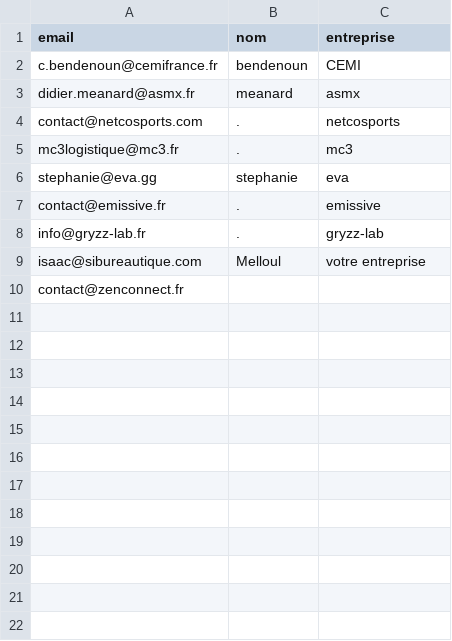
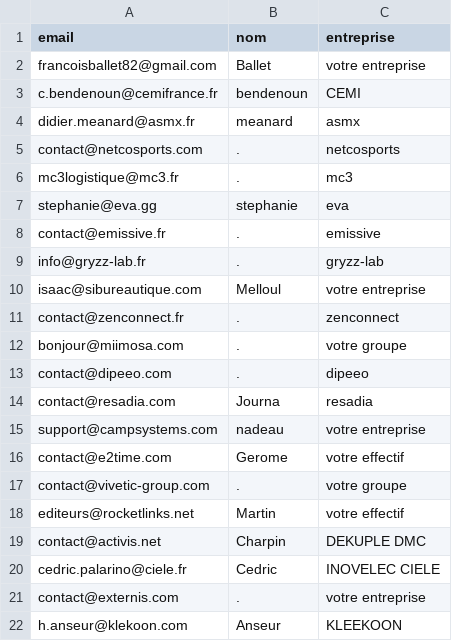
Before and after one commit to balletFrancois18/SiteInternet, a CSV file: contacts.csv, drawn as a sheet.

```diff
--- a/contacts.csv
+++ b/contacts.csv
@@ -1,2 +1,3 @@
 email,nom,entreprise
+francoisballet82@gmail.com,Ballet,votre entreprise
 c.bendenoun@cemifrance.fr,bendenoun,CEMI
@@ -9,2 +10,13 @@ info@gryzz-lab.fr,.,gryzz-lab
 isaac@sibureautique.com,Melloul,votre entreprise
-contact@zenconnect.fr,
+contact@zenconnect.fr,.,zenconnect
+bonjour@miimosa.com,.,votre groupe
+contact@dipeeo.com,.,dipeeo
+contact@resadia.com,Journa,resadia
+support@campsystems.com,nadeau,votre entreprise
+contact@e2time.com,Gerome,votre effectif
+contact@vivetic-group.com,.,votre groupe
+editeurs@rocketlinks.net,Martin,votre effectif
+contact@activis.net,Charpin,DEKUPLE DMC
+cedric.palarino@ciele.fr,Cedric,INOVELEC CIELE
+contact@externis.com,.,votre entreprise
+h.anseur@klekoon.com,Anseur,KLEEKOON
```
Also changed, not shown: 1 other file.
